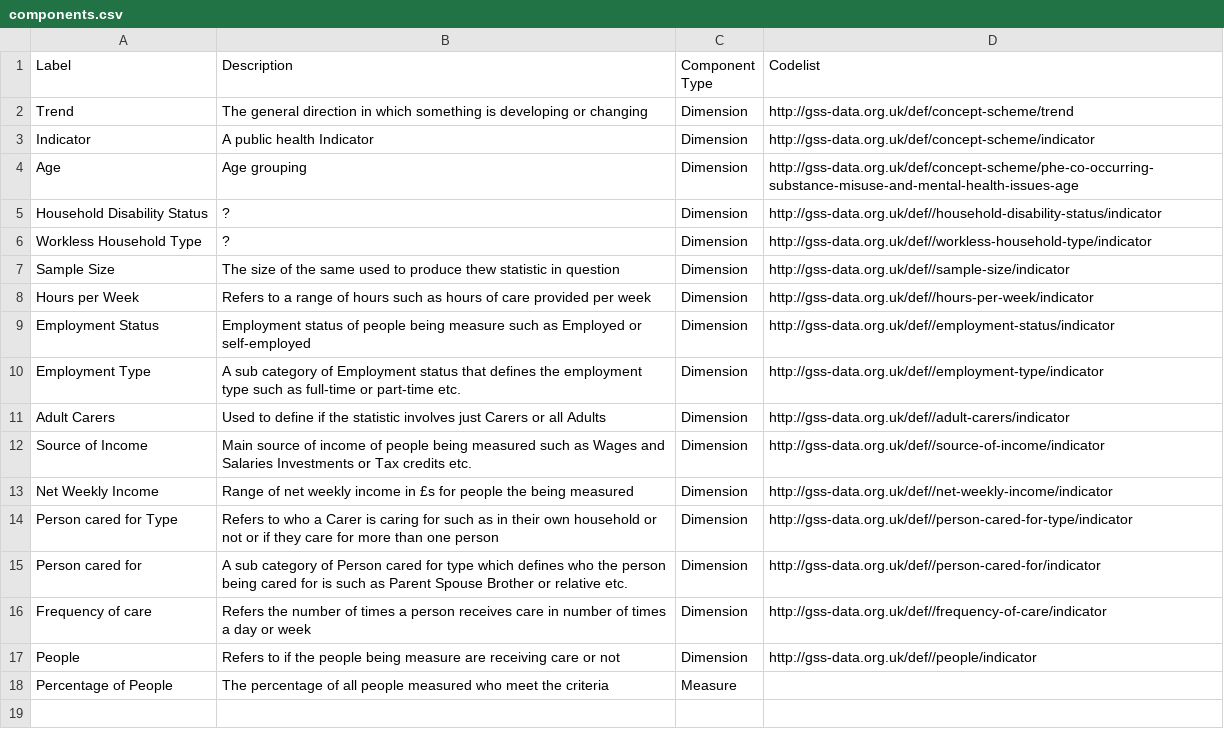
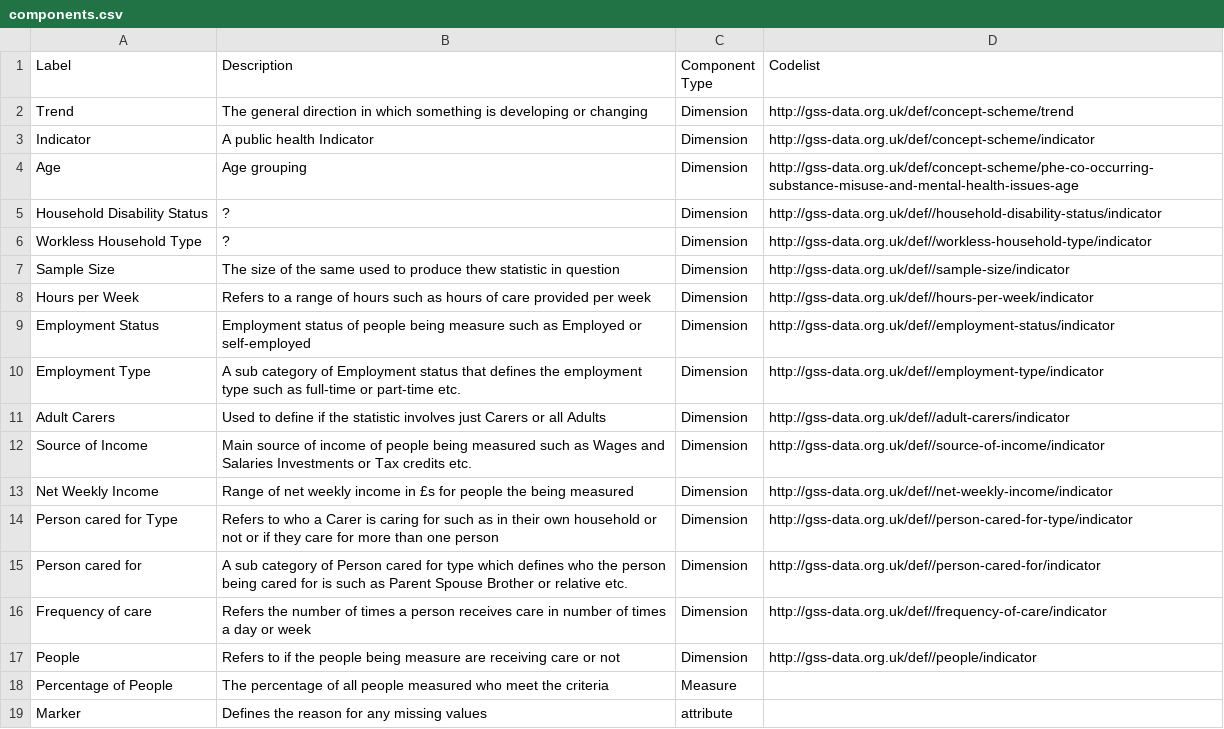
Before and after one commit to GSS-Cogs/family-disability, a CSV file: reference/components.csv, drawn as a sheet.

Commit message:
Adding Marker to comnponents.csv file

```diff
--- a/reference/components.csv
+++ b/reference/components.csv
@@ -18 +18,2 @@ People,Refers to if the people being measure are receiving care or not,Dimension
 Percentage of People,The percentage of all people measured who meet the criteria,Measure,
+Marker, Defines the reason for any missing values,attribute,
```
Also changed, not shown: 1 other file.
